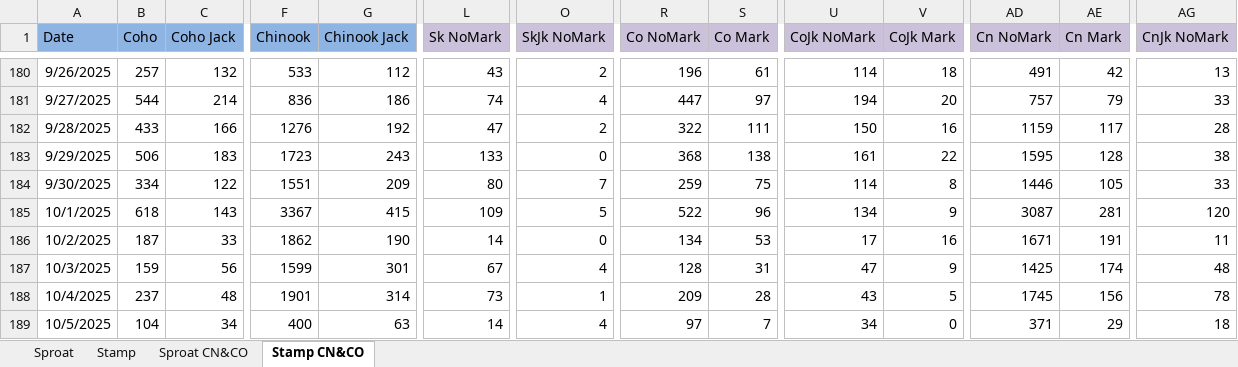
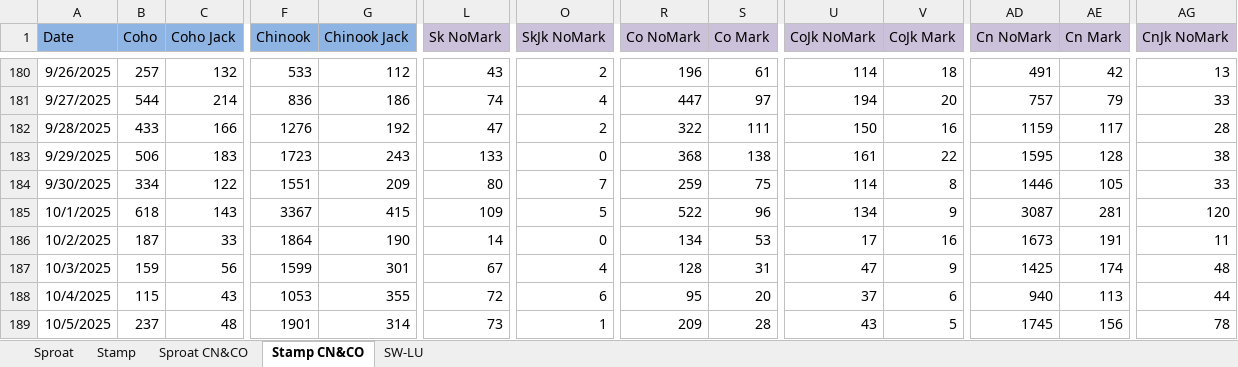
Before and after one commit to SCA-stock-assess/Somass-escapement-plots, an Excel workbook: End-of-season Historic escapement files/Daily Totals by Age 2025.xlsx, sheet Stamp CN&CO, drawn as a sheet; only a part is shown, gaps mark what is left out; values as stored, in another font and other column widths than the file's, no borders; the diff covers the shown part only; the diff names each change by its address in the sheet, - before the commit and + after, or states it on an @@ line.

Commit message:
Chinook edited
+

```diff
--- a/End-of-season Historic escapement files/Daily Totals by Age 2025.xlsx (sheet Stamp CN&CO)
+++ b/End-of-season Historic escapement files/Daily Totals by Age 2025.xlsx (sheet Stamp CN&CO)
+sheet tab: SW-LU
-F186 (Chinook): 1862
+F186 (Chinook): 1864
-AD186 (Cn NoMark): 1671
+AD186 (Cn NoMark): 1673
-B188 (Coho): 237
+B188 (Coho): 115
-C188 (Coho Jack): 48
+C188 (Coho Jack): 43
-F188 (Chinook): 1901
+F188 (Chinook): 1053
-G188 (Chinook Jack): 314
+G188 (Chinook Jack): 355
-L188 (Sk NoMark): 73
+L188 (Sk NoMark): 72
-O188 (SkJk NoMark): 1
+O188 (SkJk NoMark): 6
-R188 (Co NoMark): 209
+R188 (Co NoMark): 95
-S188 (Co Mark): 28
+S188 (Co Mark): 20
-U188 (CoJk NoMark): 43
+U188 (CoJk NoMark): 37
-V188 (CoJk Mark): 5
+V188 (CoJk Mark): 6
-AD188 (Cn NoMark): 1745
+AD188 (Cn NoMark): 940
-AE188 (Cn Mark): 156
+AE188 (Cn Mark): 113
-AG188 (CnJk NoMark): 78
+AG188 (CnJk NoMark): 44
-B189 (Coho): 104
+B189 (Coho): 237
-C189 (Coho Jack): 34
+C189 (Coho Jack): 48
-F189 (Chinook): 400
+F189 (Chinook): 1901
-G189 (Chinook Jack): 63
+G189 (Chinook Jack): 314
-L189 (Sk NoMark): 14
+L189 (Sk NoMark): 73
-O189 (SkJk NoMark): 4
+O189 (SkJk NoMark): 1
-R189 (Co NoMark): 97
+R189 (Co NoMark): 209
-S189 (Co Mark): 7
+S189 (Co Mark): 28
-U189 (CoJk NoMark): 34
+U189 (CoJk NoMark): 43
-V189 (CoJk Mark): 0
+V189 (CoJk Mark): 5
-AD189 (Cn NoMark): 371
+AD189 (Cn NoMark): 1745
-AE189 (Cn Mark): 29
+AE189 (Cn Mark): 156
-AG189 (CnJk NoMark): 18
+AG189 (CnJk NoMark): 78
```
Also changed, not shown: 24 added rows, 1 removed row and 19 edited cells elsewhere in this sheet, sheet Sproat, sheet Stamp, sheet Sproat CN&CO, 4 other files.
